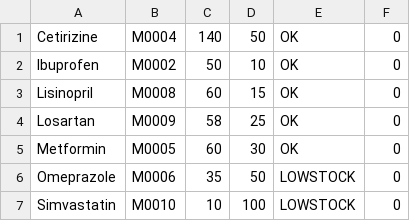
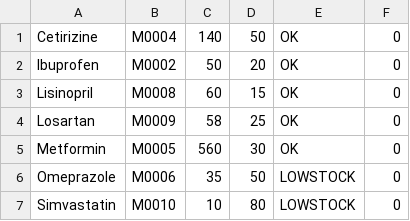
Before and after one commit to GaryQuah/SC2002_Assignment, a CSV file: src/data/Medicine_List.csv, drawn as a sheet.

```diff
--- a/src/data/Medicine_List.csv
+++ b/src/data/Medicine_List.csv
@@ -1,7 +1,7 @@
 Cetirizine,M0004,140,50,OK,0
-Ibuprofen,M0002,50,10,OK,0
+Ibuprofen,M0002,50,20,OK,0
 Lisinopril,M0008,60,15,OK,0
 Losartan,M0009,58,25,OK,0
-Metformin,M0005,60,30,OK,0
+Metformin,M0005,560,30,OK,0
 Omeprazole,M0006,35,50,LOWSTOCK,0
-Simvastatin,M0010,10,100,LOWSTOCK,0
+Simvastatin,M0010,10,80,LOWSTOCK,0
```
Also changed, not shown: 1 other file.
